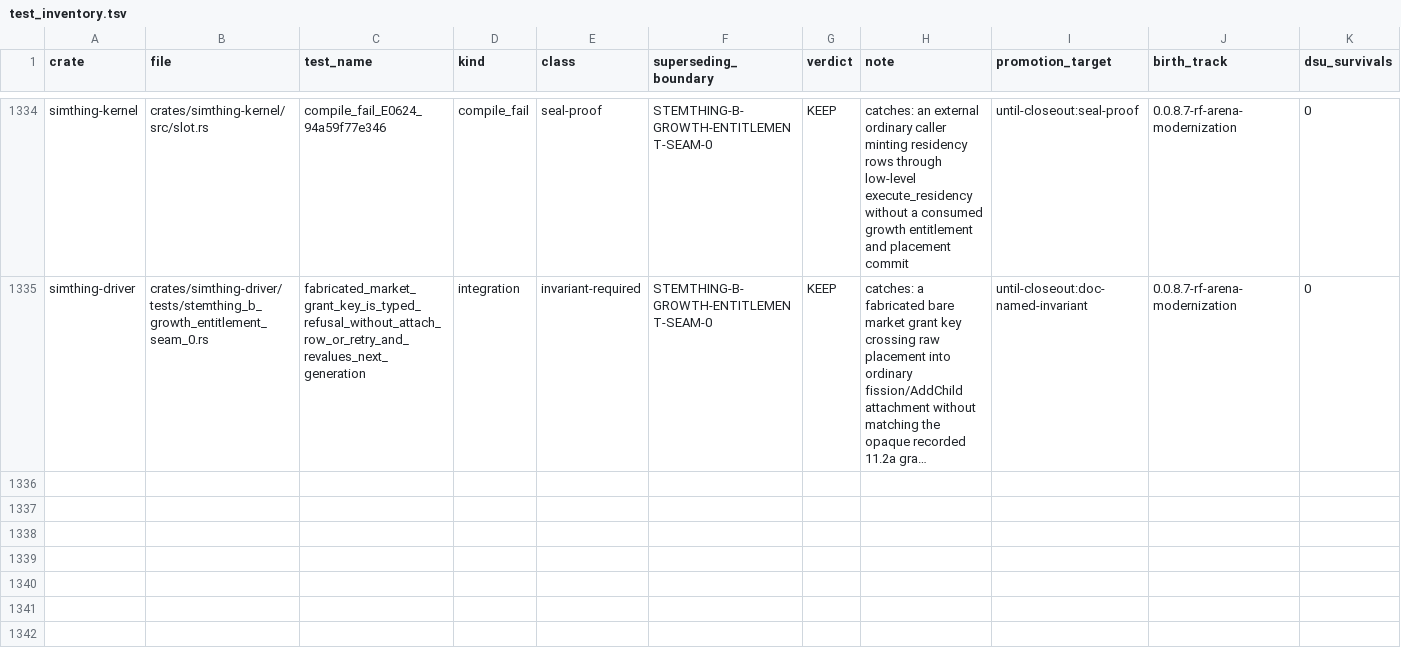
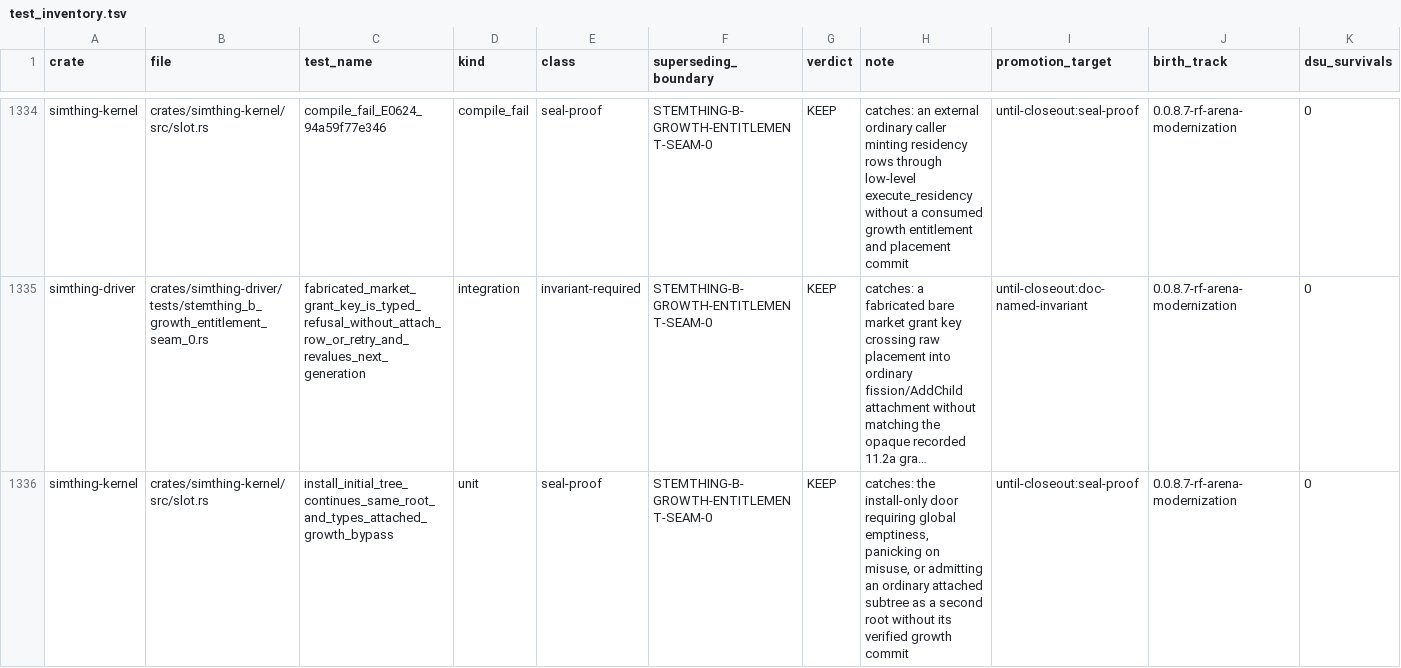
Before and after one commit to khorum08/SimThing, a TSV file: scripts/ci/test_inventory.tsv, drawn as a sheet; only a part is shown, gaps mark what is left out; long unchanged cells end in …; the diff names each change by its address in the sheet, - before the commit and + after, or states it on an @@ line.

```diff
--- a/scripts/ci/test_inventory.tsv
+++ b/scripts/ci/test_inventory.tsv
+row 1336: simthing-kernel | crates/simthing-kernel/src/slot.rs | install_initial_tree_continues_same_root_and_types_attached_growth_bypass | unit | seal-proof | STEMTHING-B-GROWTH-ENTITLEMENT-SEAM-0 | KEEP | catches: the install-only door requiring global emptiness, panicking on misuse, or admitting an ordinary attached subtree as a second root without its verified growth commit | until-closeout:seal-proof | 0.0.8.7-rf-arena-modernization | 0
```
Also changed, not shown: scripts/ci/anchor_reach_log.tsv, 13 other files.
